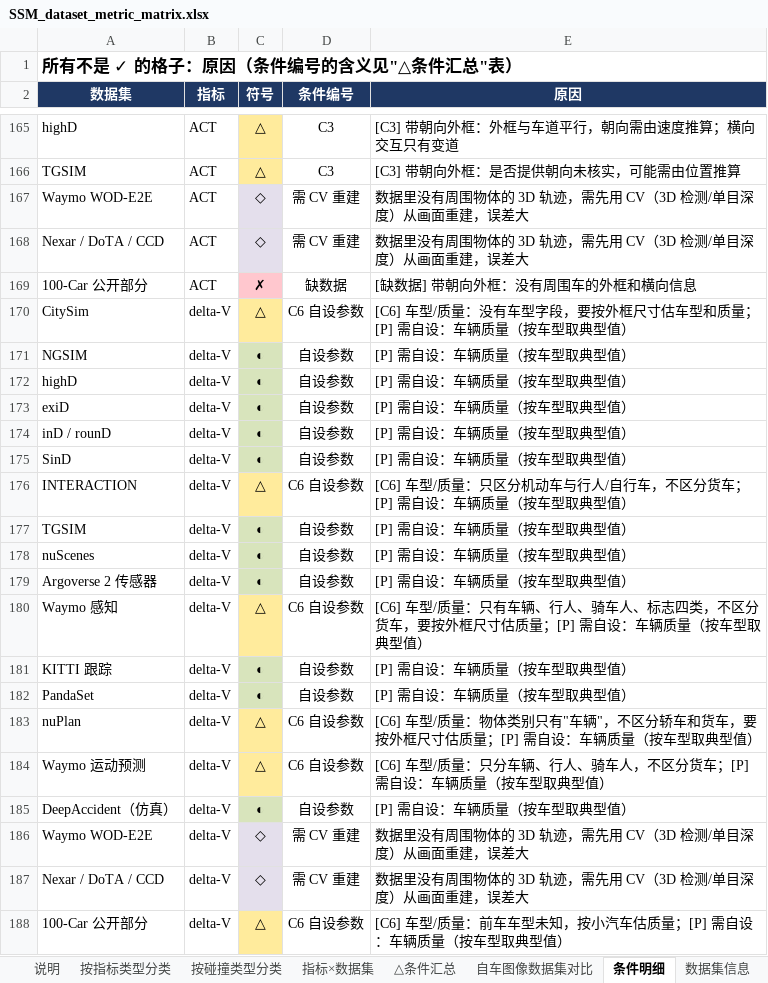
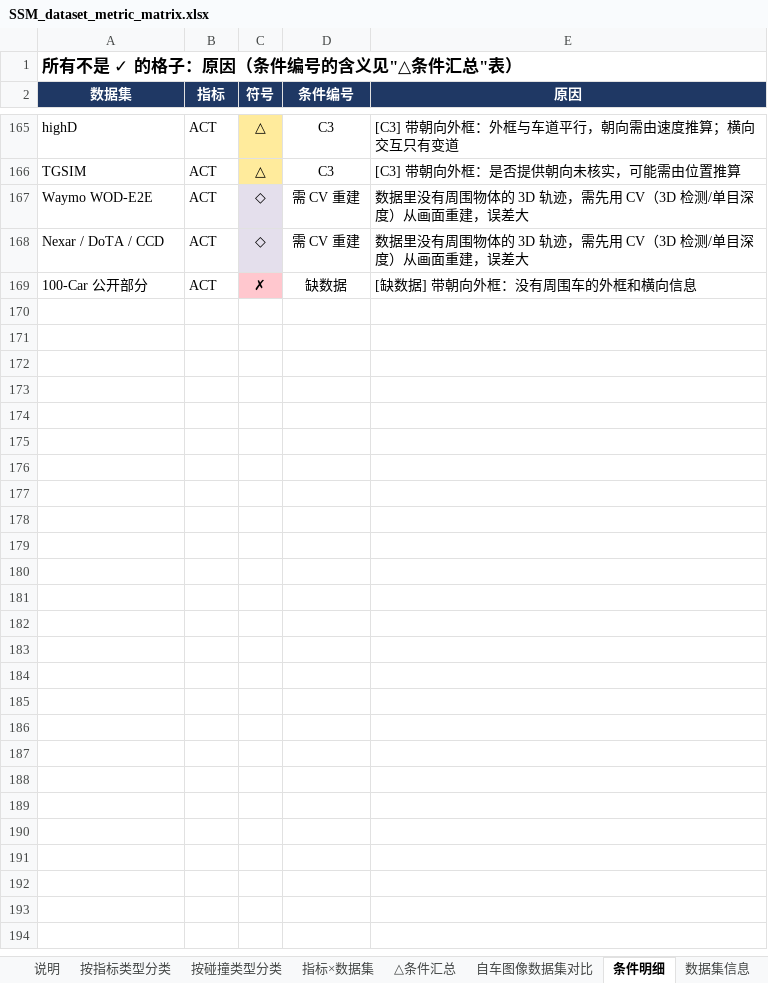
Before and after one commit to wwwwwwwwwok/benchmark-claude-remote, an Excel workbook: SSM_dataset_metric_matrix.xlsx, sheet 条件明细, drawn as a sheet; only a part is shown, gaps mark what is left out; values as stored, in another font and other column widths than the file's, no borders; the diff names each change by its address in the sheet, - before the commit and + after, or states it on an @@ line.

```diff
--- a/SSM_dataset_metric_matrix.xlsx (sheet 条件明细)
+++ b/SSM_dataset_metric_matrix.xlsx (sheet 条件明细)
-row 170: CitySim | delta-V | △ | C6 自设参数 | [C6] 车型/质量：没有车型字段，要按外框尺寸估车型和质量；[P] 需自设：车辆质量（按车型取典型值）
-row 171: NGSIM | delta-V | ◐ | 自设参数 | [P] 需自设：车辆质量（按车型取典型值）
-row 172: highD | delta-V | ◐ | 自设参数 | [P] 需自设：车辆质量（按车型取典型值）
-row 173: exiD | delta-V | ◐ | 自设参数 | [P] 需自设：车辆质量（按车型取典型值）
-row 174: inD / rounD | delta-V | ◐ | 自设参数 | [P] 需自设：车辆质量（按车型取典型值）
-row 175: SinD | delta-V | ◐ | 自设参数 | [P] 需自设：车辆质量（按车型取典型值）
-row 176: INTERACTION | delta-V | △ | C6 自设参数 | [C6] 车型/质量：只区分机动车与行人/自行车，不区分货车；[P] 需自设：车辆质量（按车型取典型值）
-row 177: TGSIM | delta-V | ◐ | 自设参数 | [P] 需自设：车辆质量（按车型取典型值）
-row 178: nuScenes | delta-V | ◐ | 自设参数 | [P] 需自设：车辆质量（按车型取典型值）
-row 179: Argoverse 2 传感器 | delta-V | ◐ | 自设参数 | [P] 需自设：车辆质量（按车型取典型值）
-row 180: Waymo 感知 | delta-V | △ | C6 自设参数 | [C6] 车型/质量：只有车辆、行人、骑车人、标志四类，不区分货车，要按外框尺寸估质量；[P] 需自设：车辆质量（按车型取典型值）
-row 181: KITTI 跟踪 | delta-V | ◐ | 自设参数 | [P] 需自设：车辆质量（按车型取典型值）
-row 182: PandaSet | delta-V | ◐ | 自设参数 | [P] 需自设：车辆质量（按车型取典型值）
-row 183: nuPlan | delta-V | △ | C6 自设参数 | [C6] 车型/质量：物体类别只有"车辆"，不区分轿车和货车，要按外框尺寸估质量；[P] 需自设：车辆质量（按车型取典型值）
-row 184: Waymo 运动预测 | delta-V | △ | C6 自设参数 | [C6] 车型/质量：只分车辆、行人、骑车人，不区分货车；[P] 需自设：车辆质量（按车型取典型值）
-row 185: DeepAccident（仿真） | delta-V | ◐ | 自设参数 | [P] 需自设：车辆质量（按车型取典型值）
-row 186: Waymo WOD-E2E | delta-V | ◇ | 需 CV 重建 | 数据里没有周围物体的 3D 轨迹，需先用 CV（3D 检测/单目深度）从画面重建，误差大
-row 187: Nexar / DoTA / CCD | delta-V | ◇ | 需 CV 重建 | 数据里没有周围物体的 3D 轨迹，需先用 CV（3D 检测/单目深度）从画面重建，误差大
-row 188: 100-Car 公开部分 | delta-V | △ | C6 自设参数 | [C6] 车型/质量：前车车型未知，按小汽车估质量；[P] 需自设：车辆质量（按车型取典型值）
```
Also changed, not shown: sheet 指标×数据集, sheet 按碰撞类型分类, sheet 自车图像数据集对比, sheet 按指标类型分类, sheet 指标所需数据, sheet 说明, 1 more sheet, 2 other files.
